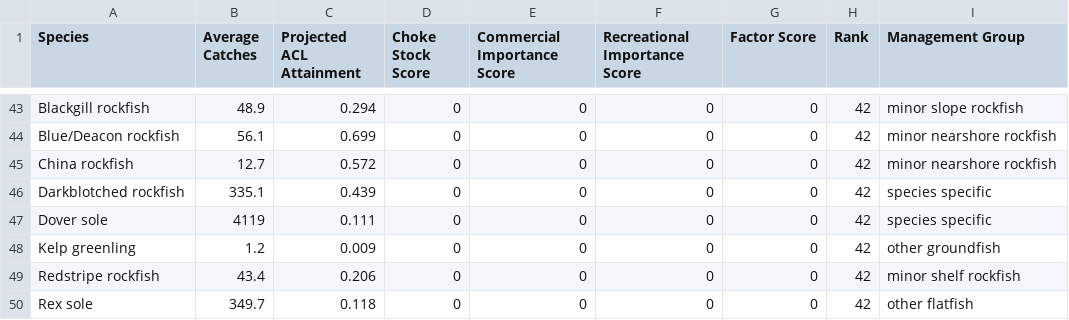
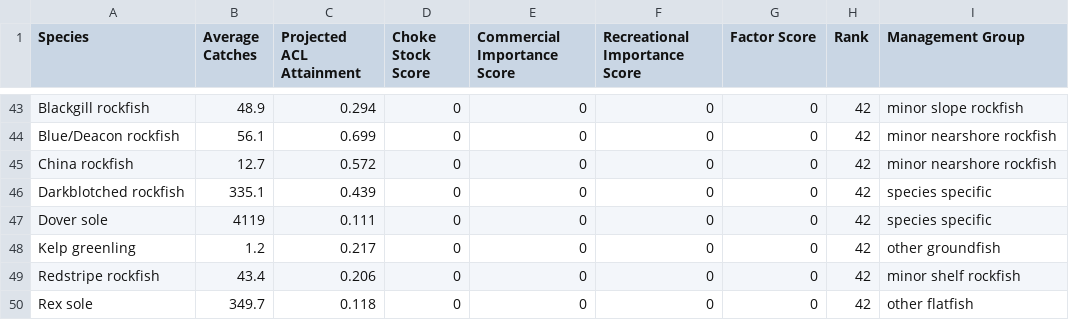
Before and after one commit to chantelwetzel-noaa/assessment_prioritization, a CSV file: data-processed/8_constituent_demand.csv, drawn as a sheet; only a part is shown, gaps mark what is left out.

```diff
--- a/data-processed/8_constituent_demand.csv
+++ b/data-processed/8_constituent_demand.csv
@@ -47,3 +47,3 @@ Darkblotched rockfish,335.1,0.439,0,0,0,0,42,species specific
 Dover sole,4119,0.111,0,0,0,0,42,species specific
-Kelp greenling,1.2,0.009,0,0,0,0,42,other groundfish
+Kelp greenling,1.2,0.217,0,0,0,0,42,other groundfish
 Redstripe rockfish,43.4,0.206,0,0,0,0,42,minor shelf rockfish
```
Also changed, not shown: data-processed/11_overall_rank.csv, data-processed/1_fishing_mortality.csv, 9 other files.
